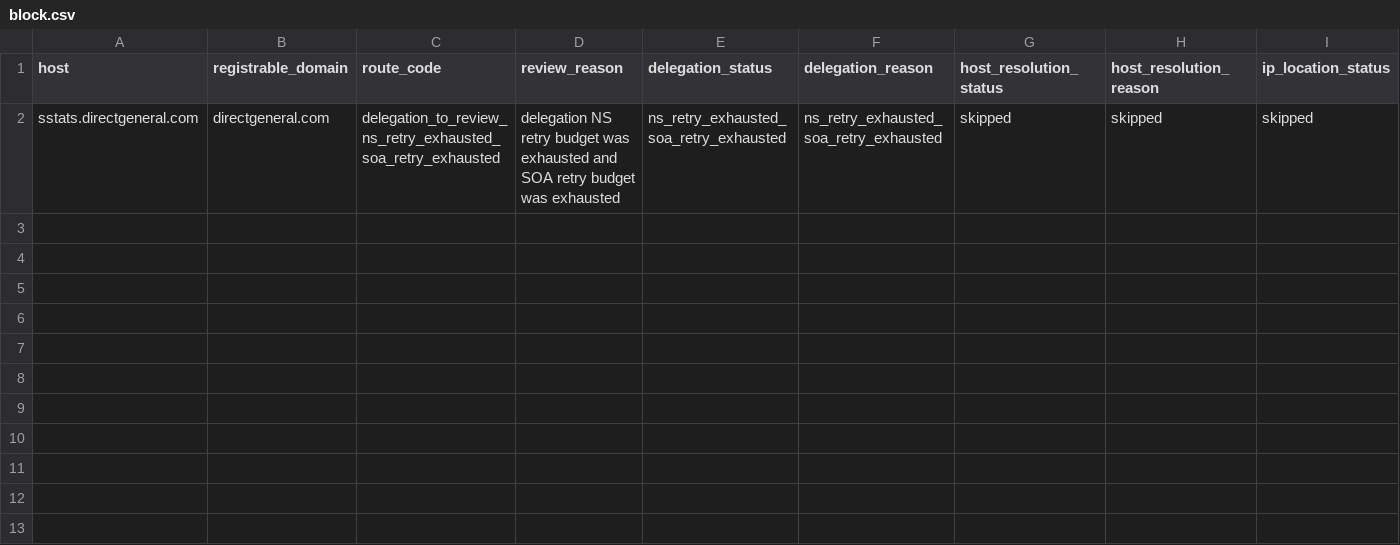
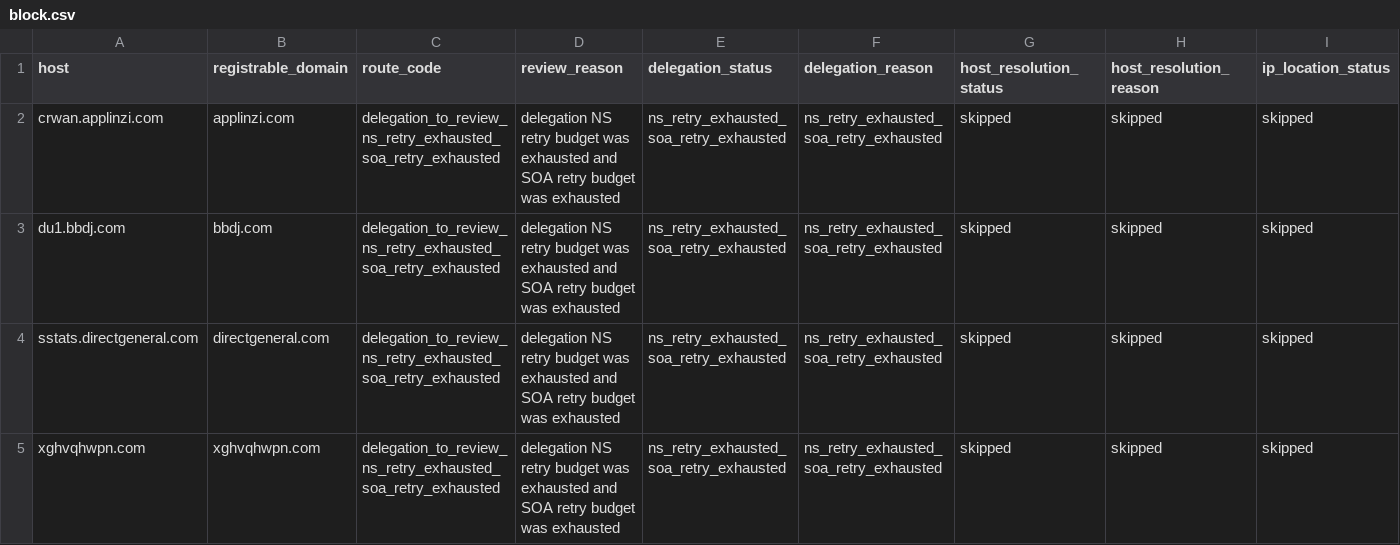
Before and after one commit to oxfa/niamodretlif, a CSV file: output/review/block.csv, drawn as a sheet; only a part is shown; rows hold the shown columns only; the diff names each change by its address in the sheet, - before the commit and + after, or states it on an @@ line.

```diff
--- a/output/review/block.csv
+++ b/output/review/block.csv
+row 2: crwan.applinzi.com | applinzi.com | delegation_to_review_ns_retry_exhausted_soa_retry_exhausted | delegation NS retry budget was exhausted and SOA retry budget was exhausted | ns_retry_exhausted_soa_retry_exhausted | ns_retry_exhausted_soa_retry_exhausted | skipped | skipped | skipped
+row 3: du1.bbdj.com | bbdj.com | delegation_to_review_ns_retry_exhausted_soa_retry_exhausted | delegation NS retry budget was exhausted and SOA retry budget was exhausted | ns_retry_exhausted_soa_retry_exhausted | ns_retry_exhausted_soa_retry_exhausted | skipped | skipped | skipped
+row 5: xghvqhwpn.com | xghvqhwpn.com | delegation_to_review_ns_retry_exhausted_soa_retry_exhausted | delegation NS retry budget was exhausted and SOA retry budget was exhausted | ns_retry_exhausted_soa_retry_exhausted | ns_retry_exhausted_soa_retry_exhausted | skipped | skipped | skipped
```
Also changed, not shown: 2 other files.
